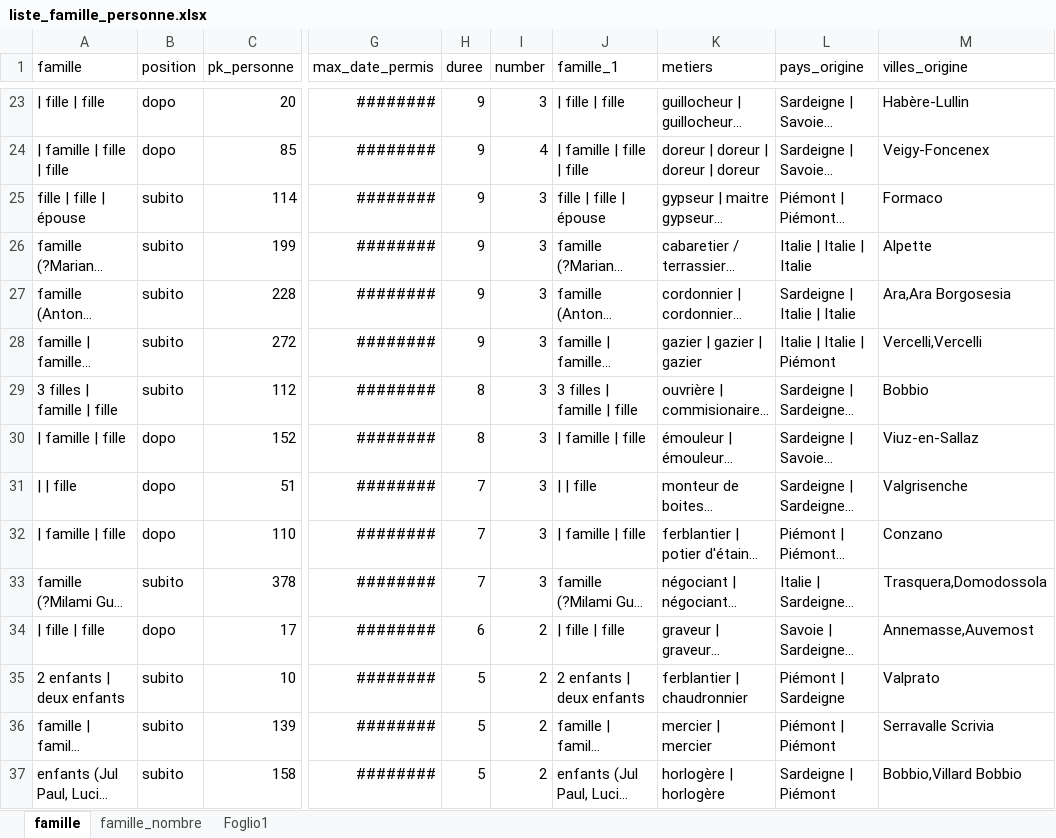
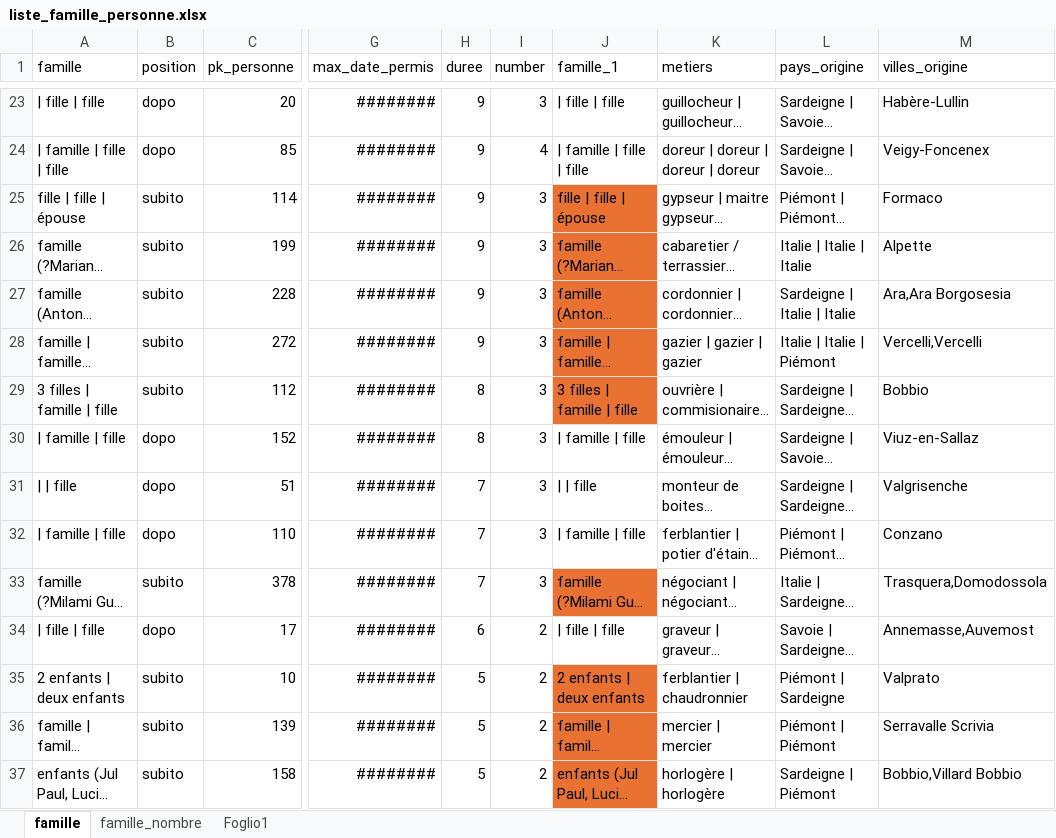
Before and after one commit to martnin-research/Migration-italienne, an Excel workbook: data_export/liste_famille_personne.xlsx, sheet famille, drawn as a sheet; only a part is shown, gaps mark what is left out; long unchanged cells end in …; values as stored, in another font and other column widths than the file's, no borders; table styles not drawn; the diff covers the shown part only; the diff names each change by its address in the sheet, - before the commit and + after, or states it on an @@ line.

```diff
--- a/data_export/liste_famille_personne.xlsx (sheet famille)
+++ b/data_export/liste_famille_personne.xlsx (sheet famille)
-J25:J29 fill: none
+J25:J29 fill: #E97132
-J33 fill: none
+J33 fill: #E97132
-J35:J37 fill: none
+J35:J37 fill: #E97132
```
Also changed, not shown: cell formats elsewhere in this sheet, data_export/liste_enregistrement.xlsx, data_export/liste_metier.xlsx, 7 other files.
